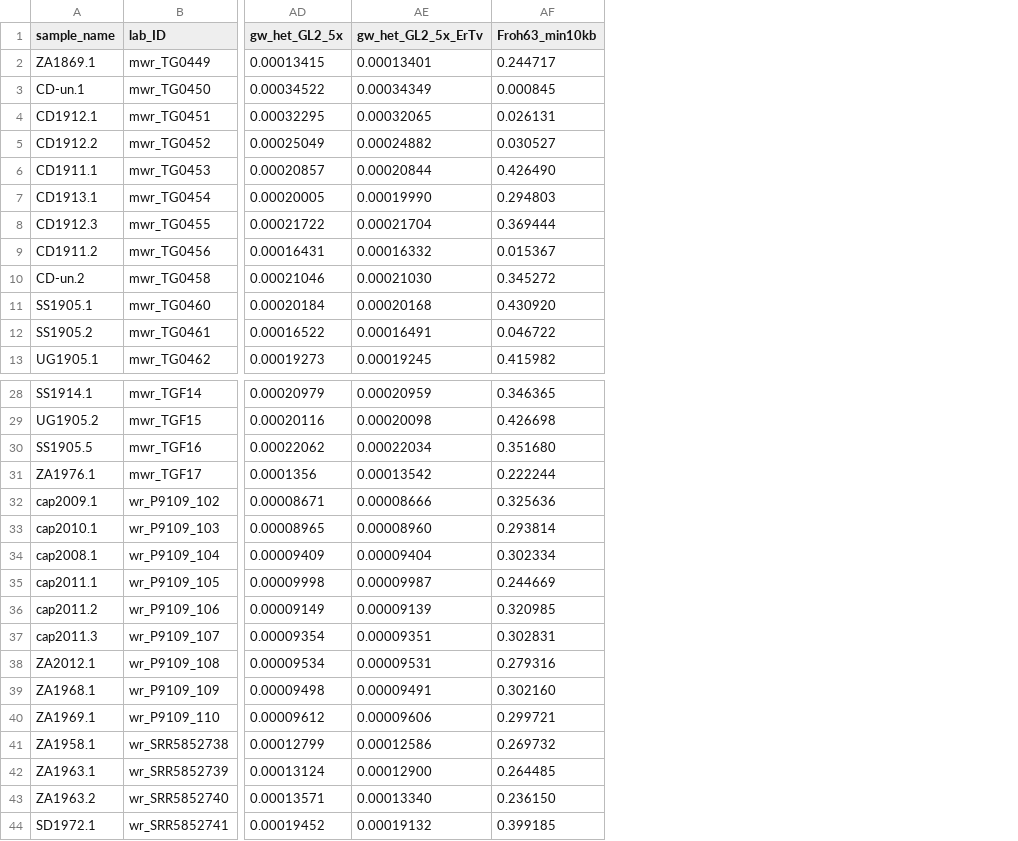
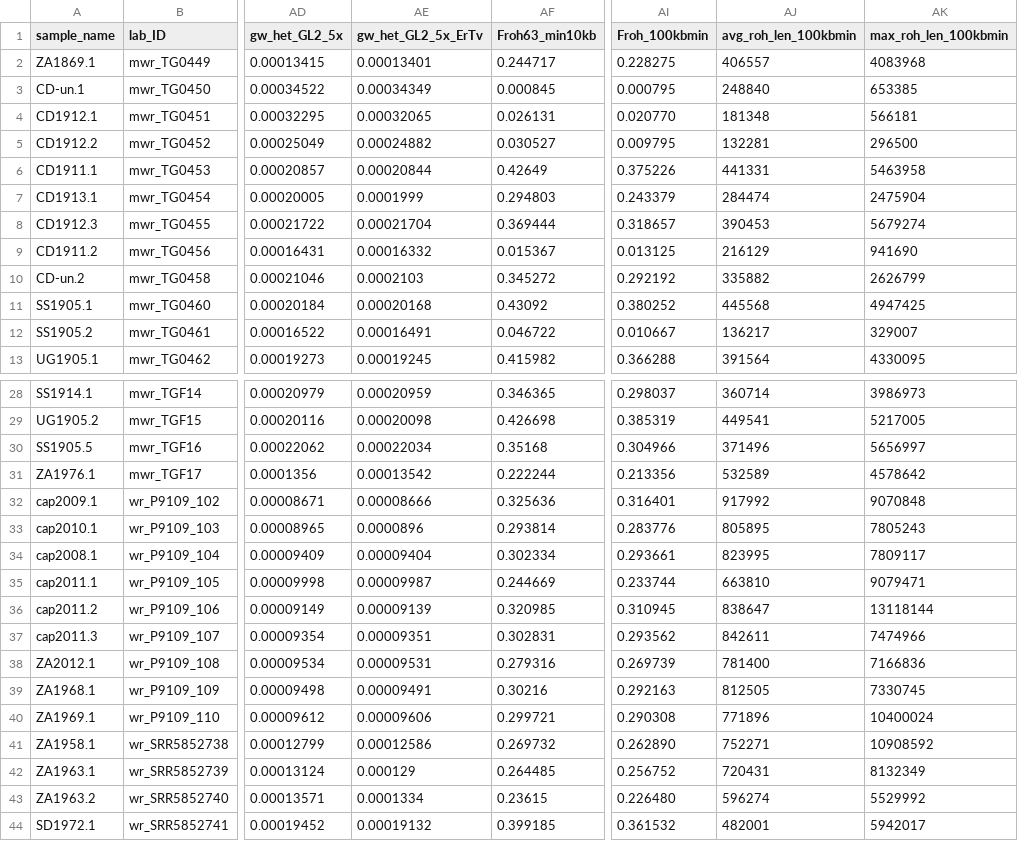
Before and after one commit to fasaba/WR_temporal_genomics_code, a CSV file: WR_TableS1_v6.csv, drawn as a sheet; only a part is shown, gaps mark what is left out; the diff covers the shown part only; the diff names each change by its address in the sheet, - before the commit and + after, or states it on an @@ line.

Commit message:
Updated Table S1 and code for PCA, erosion, delta estimators and genetic load during revision process. WR_v5

```diff
--- a/WR_TableS1_v6.csv
+++ b/WR_TableS1_v6.csv
+column AI (Froh_100kbmin), rows 2-13: 0.228275 | 0.000795 | 0.020770 | 0.009795 | 0.375226 | 0.243379 | 0.318657 | 0.013125 | 0.292192 | 0.380252 | 0.010667 | 0.366288; rows 28-44: 0.298037 | 0.385319 | 0.304966 | 0.213356 | 0.316401 | 0.283776 | 0.293661 | 0.233744 | 0.310945 | 0.293562 | 0.269739 | 0.292163 | 0.290308 | 0.262890 | 0.256752 | 0.226480 | 0.361532
+column AJ (avg_roh_len_100kbmin), rows 2-13: 406557 | 248840 | 181348 | 132281 | 441331 | 284474 | 390453 | 216129 | 335882 | 445568 | 136217 | 391564; rows 28-44: 360714 | 449541 | 371496 | 532589 | 917992 | 805895 | 823995 | 663810 | 838647 | 842611 | 781400 | 812505 | 771896 | 752271 | 720431 | 596274 | 482001
+column AK (max_roh_len_100kbmin), rows 2-13: 4083968 | 653385 | 566181 | 296500 | 5463958 | 2475904 | 5679274 | 941690 | 2626799 | 4947425 | 329007 | 4330095; rows 28-44: 3986973 | 5217005 | 5656997 | 4578642 | 9070848 | 7805243 | 7809117 | 9079471 | 13118144 | 7474966 | 7166836 | 7330745 | 10400024 | 10908592 | 8132349 | 5529992 | 5942017
-AF6 (Froh63_min10kb): 0.426490
+AF6 (Froh63_min10kb): 0.42649
-AE7 (gw_het_GL2_5x_ErTv): 0.00019990
+AE7 (gw_het_GL2_5x_ErTv): 0.0001999
-AE10 (gw_het_GL2_5x_ErTv): 0.00021030
+AE10 (gw_het_GL2_5x_ErTv): 0.0002103
-AF11 (Froh63_min10kb): 0.430920
+AF11 (Froh63_min10kb): 0.43092
-AF30 (Froh63_min10kb): 0.351680
+AF30 (Froh63_min10kb): 0.35168
-AE33 (gw_het_GL2_5x_ErTv): 0.00008960
+AE33 (gw_het_GL2_5x_ErTv): 0.0000896
-AF39 (Froh63_min10kb): 0.302160
+AF39 (Froh63_min10kb): 0.30216
-AE42 (gw_het_GL2_5x_ErTv): 0.00012900
+AE42 (gw_het_GL2_5x_ErTv): 0.000129
-AE43 (gw_het_GL2_5x_ErTv): 0.00013340
+AE43 (gw_het_GL2_5x_ErTv): 0.0001334
-AF43 (Froh63_min10kb): 0.236150
+AF43 (Froh63_min10kb): 0.23615
```
Also changed, not shown: 1 edited cell elsewhere in this file, 4 other files.
